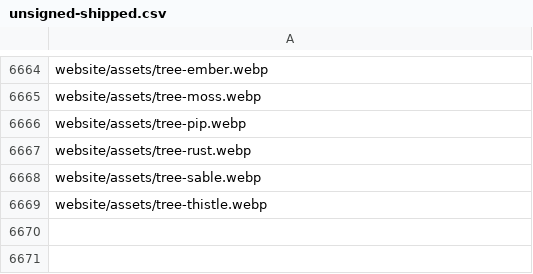
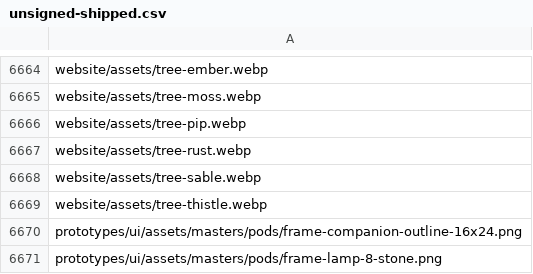
Before and after one commit to PacoCotera/miniaturebeasts, a CSV file: art/unsigned-shipped.csv, drawn as a sheet; only a part is shown, gaps mark what is left out; the diff names each change by its address in the sheet, - before the commit and + after, or states it on an @@ line.

Commit message:
art: two shell marks back to unsigned (AD revoked: reduced smooth images); signed.json export 552

```diff
--- a/art/unsigned-shipped.csv
+++ b/art/unsigned-shipped.csv
+row 6670: prototypes/ui/assets/masters/pods/frame-companion-outline-16x24.png
+row 6671: prototypes/ui/assets/masters/pods/frame-lamp-8-stone.png
```
Also changed, not shown: 1 other file.
